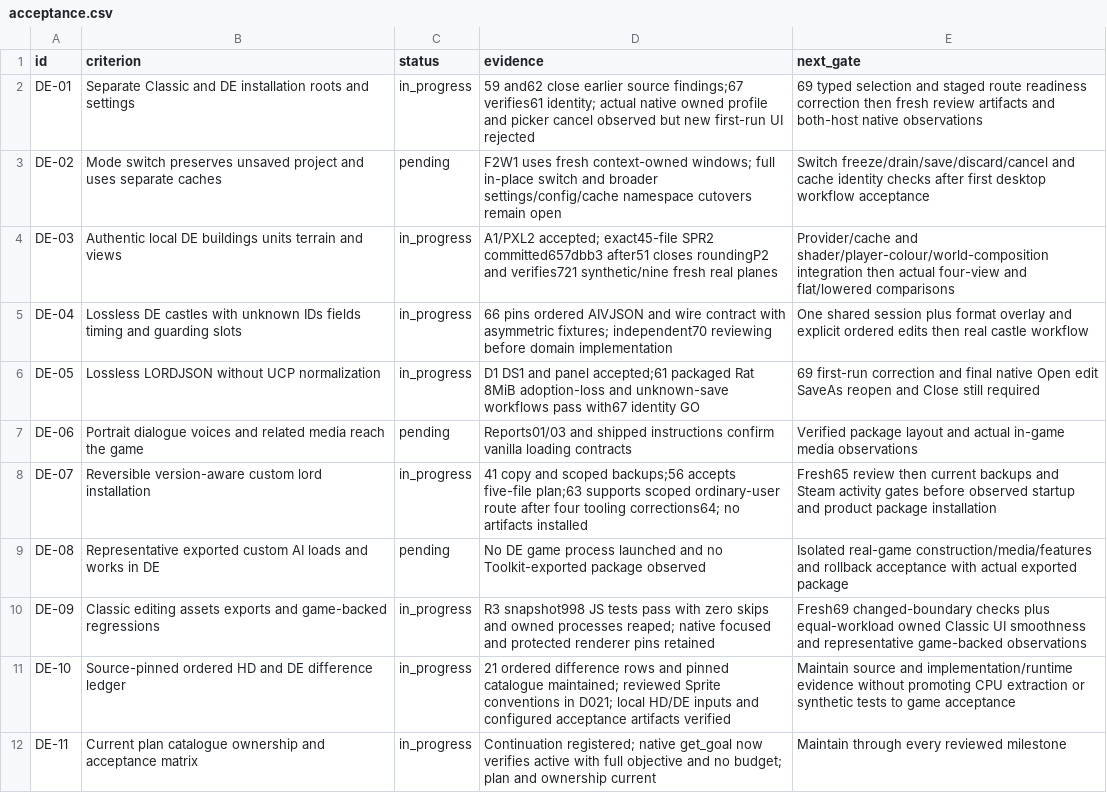
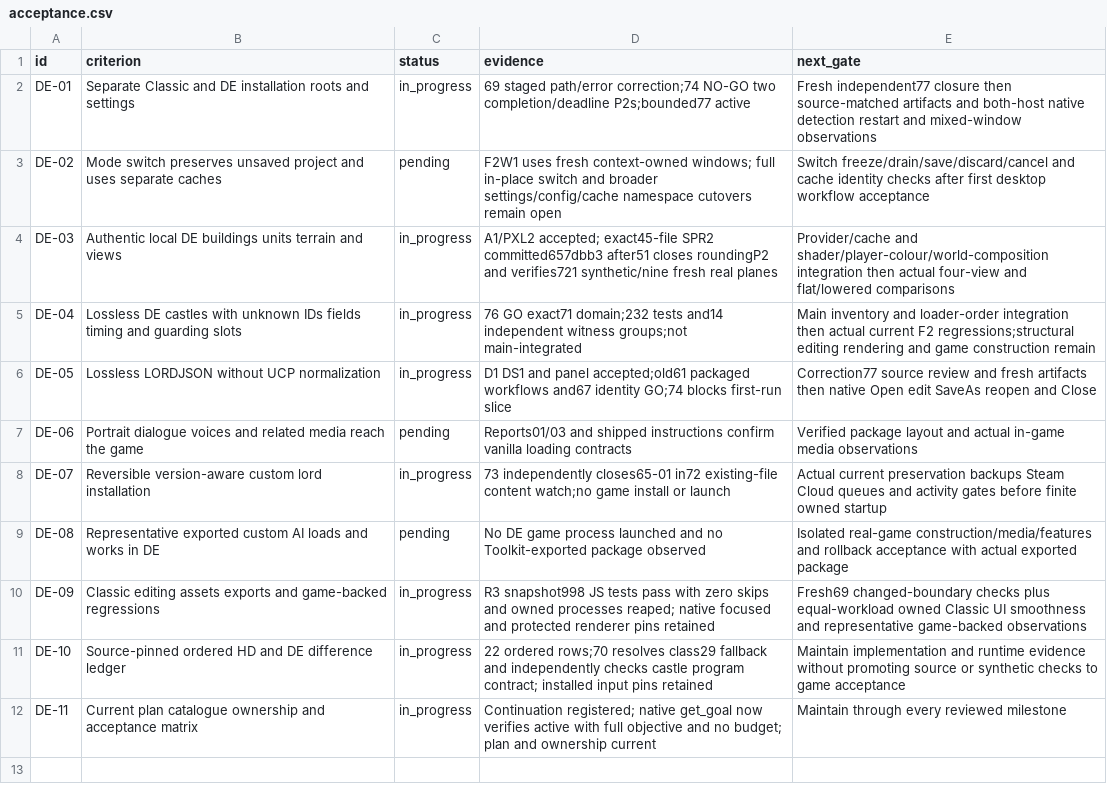
Before and after one commit to Krarilotus/AI-Toolkit, a CSV file: docs/de-mode/acceptance.csv, drawn as a sheet.

```diff
--- a/docs/de-mode/acceptance.csv
+++ b/docs/de-mode/acceptance.csv
@@ -1,12 +1,12 @@
 id,criterion,status,evidence,next_gate
-DE-01,Separate Classic and DE installation roots and settings,in_progress,59 and62 close earlier source findings;67 verifies61 identity; actual native owned profile and picker cancel observed but new first-run UI rejected,69 typed selection and staged route readiness correction then fresh review artifacts and both-host native observations
+DE-01,Separate Classic and DE installation roots and settings,in_progress,69 staged path/error correction;74 NO-GO two completion/deadline P2s;bounded77 active,Fresh independent77 closure then source-matched artifacts and both-host native detection restart and mixed-window observations
 DE-02,Mode switch preserves unsaved project and uses separate caches,pending,F2W1 uses fresh context-owned windows; full in-place switch and broader settings/config/cache namespace cutovers remain open,Switch freeze/drain/save/discard/cancel and cache identity checks after first desktop workflow acceptance
 DE-03,Authentic local DE buildings units terrain and views,in_progress,A1/PXL2 accepted; exact45-file SPR2 committed657dbb3 after51 closes roundingP2 and verifies721 synthetic/nine fresh real planes,Provider/cache and shader/player-colour/world-composition integration then actual four-view and flat/lowered comparisons
-DE-04,Lossless DE castles with unknown IDs fields timing and guarding slots,in_progress,66 pins ordered AIVJSON and wire contract with asymmetric fixtures; independent70 reviewing before domain implementation,One shared session plus format overlay and explicit ordered edits then real castle workflow
-DE-05,Lossless LORDJSON without UCP normalization,in_progress,D1 DS1 and panel accepted;61 packaged Rat 8MiB adoption-loss and unknown-save workflows pass with67 identity GO,69 first-run correction and final native Open edit SaveAs reopen and Close still required
+DE-04,Lossless DE castles with unknown IDs fields timing and guarding slots,in_progress,76 GO exact71 domain;232 tests and14 independent witness groups;not main-integrated,Main inventory and loader-order integration then actual current F2 regressions;structural editing rendering and game construction remain
+DE-05,Lossless LORDJSON without UCP normalization,in_progress,D1 DS1 and panel accepted;old61 packaged workflows and67 identity GO;74 blocks first-run slice,Correction77 source review and fresh artifacts then native Open edit SaveAs reopen and Close
 DE-06,Portrait dialogue voices and related media reach the game,pending,Reports01/03 and shipped instructions confirm vanilla loading contracts,Verified package layout and actual in-game media observations
-DE-07,Reversible version-aware custom lord installation,in_progress,41 copy and scoped backups;56 accepts five-file plan;63 supports scoped ordinary-user route after four tooling corrections64; no artifacts installed,Fresh65 review then current backups and Steam activity gates before observed startup and product package installation
+DE-07,Reversible version-aware custom lord installation,in_progress,73 independently closes65-01 in72 existing-file content watch;no game install or launch,Actual current preservation backups Steam Cloud queues and activity gates before finite owned startup
 DE-08,Representative exported custom AI loads and works in DE,pending,No DE game process launched and no Toolkit-exported package observed,Isolated real-game construction/media/features and rollback acceptance with actual exported package
 DE-09,Classic editing assets exports and game-backed regressions,in_progress,R3 snapshot998 JS tests pass with zero skips and owned processes reaped; native focused and protected renderer pins retained,Fresh69 changed-boundary checks plus equal-workload owned Classic UI smoothness and representative game-backed observations
-DE-10,Source-pinned ordered HD and DE difference ledger,in_progress,21 ordered difference rows and pinned catalogue maintained; reviewed Sprite conventions in D021; local HD/DE inputs and configured acceptance artifacts verified,Maintain source and implementation/runtime evidence without promoting CPU extraction or synthetic tests to game acceptance
+DE-10,Source-pinned ordered HD and DE difference ledger,in_progress,22 ordered rows;70 resolves class29 fallback and independently checks castle program contract; installed input pins retained,Maintain implementation and runtime evidence without promoting source or synthetic checks to game acceptance
 DE-11,Current plan catalogue ownership and acceptance matrix,in_progress,Continuation registered; native get_goal now verifies active with full objective and no budget; plan and ownership current,Maintain through every reviewed milestone
```
Also changed, not shown: docs/de-mode/differences.csv, 14 other files.
